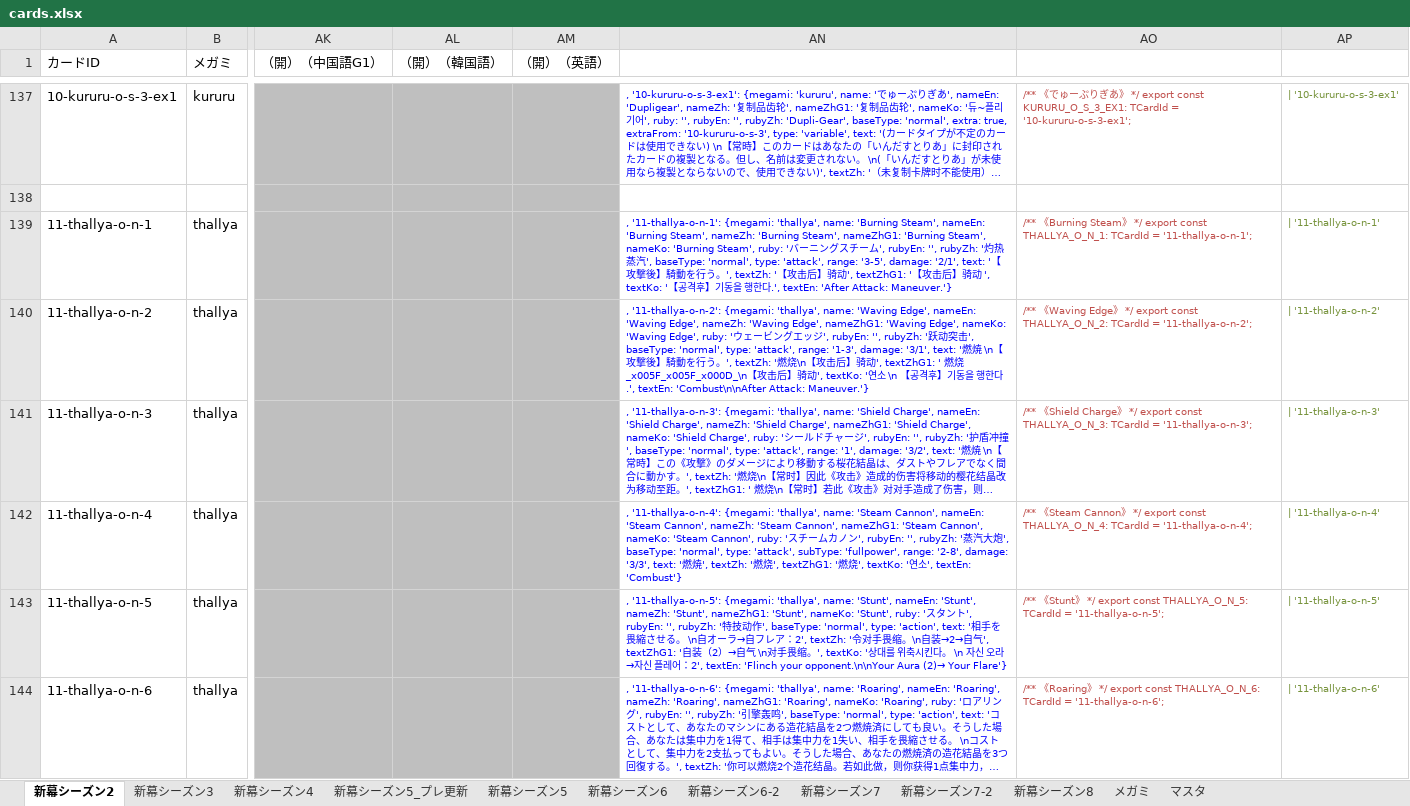
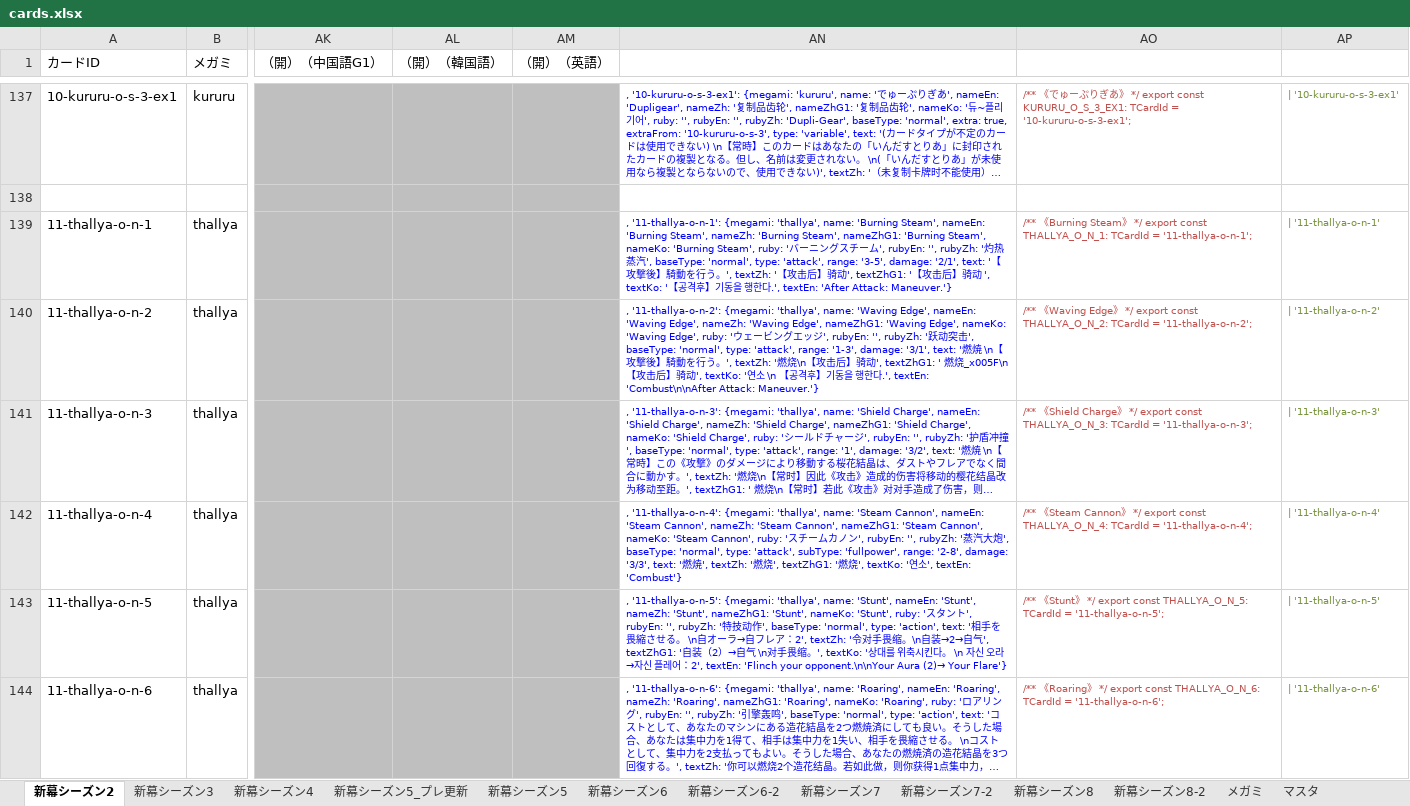
Before and after one commit to tetradice/furuyoni-data, an Excel workbook: sheet/cards.xlsx, sheet 新幕シーズン2, drawn as a sheet; only a part is shown, gaps mark what is left out; long unchanged cells end in …; values as stored, in another font and other column widths than the file's, no borders; the diff covers the shown part only; the diff names each change by its address in the sheet, - before the commit and + after, or states it on an @@ line.

```diff
--- a/sheet/cards.xlsx (sheet 新幕シーズン2)
+++ b/sheet/cards.xlsx (sheet 新幕シーズン2)
+sheet tab: 新幕シーズン8-2
-AN140: …燃烧_x005F_x005F_x000D_\n【攻…
+AN140: …燃烧_x005F\n【攻…
```
Also changed, not shown: 5 edited cells elsewhere in this sheet, sheet メガミ, sheet 新幕シーズン7-2, sheet 新幕シーズン4, sheet 新幕シーズン3, sheet 新幕シーズン8, sheet/cards_s9.xlsx, sheet/cardset_s9.xlsx, 26 other files.
